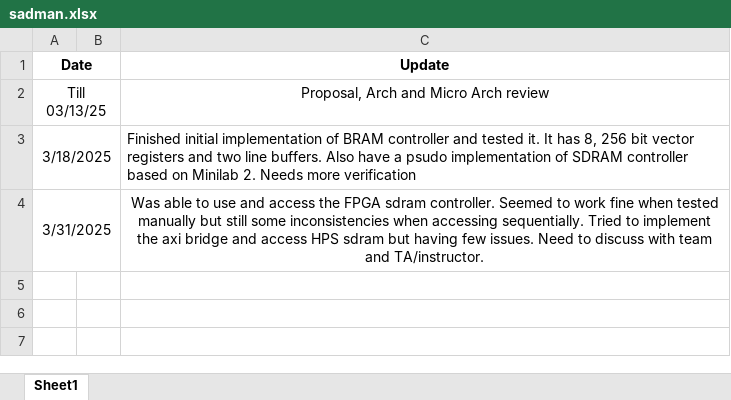
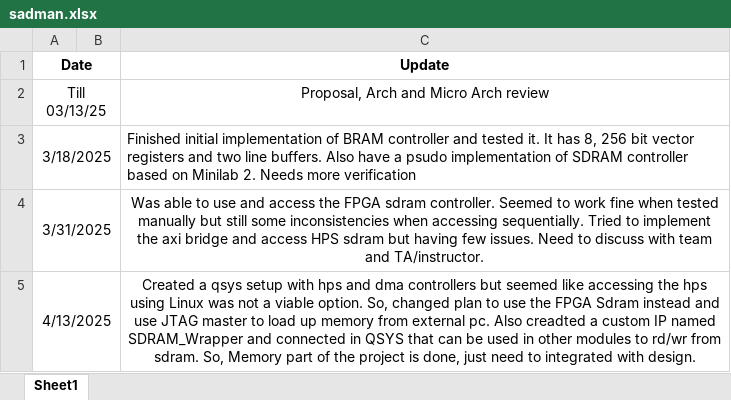
Before and after one commit to MSadmanSakib/ECE554-Team3-SpeakEasy, an Excel workbook: report/sadman.xlsx, sheet Sheet1, drawn as a sheet; values as stored, in another font and other column widths than the file's, no borders; the diff names each change by its address in the sheet, - before the commit and + after, or states it on an @@ line.

Commit message:
Weekly update, memory done

```diff
--- a/report/sadman.xlsx (sheet Sheet1)
+++ b/report/sadman.xlsx (sheet Sheet1)
+row 5: 4/13/2025 |  | Created a qsys setup with hps and dma controllers but seemed like accessing the hps using Linux was not a viable option. So, changed plan to use the FPGA Sdram instead and use JTAG master to load up memory from external pc. Also creadted a custom IP named SDRAM_Wrapper and connected in QSYS that can be used in other modules to rd/wr from sdram. So, Memory part of the project is done, just need to integrated with design.
```
